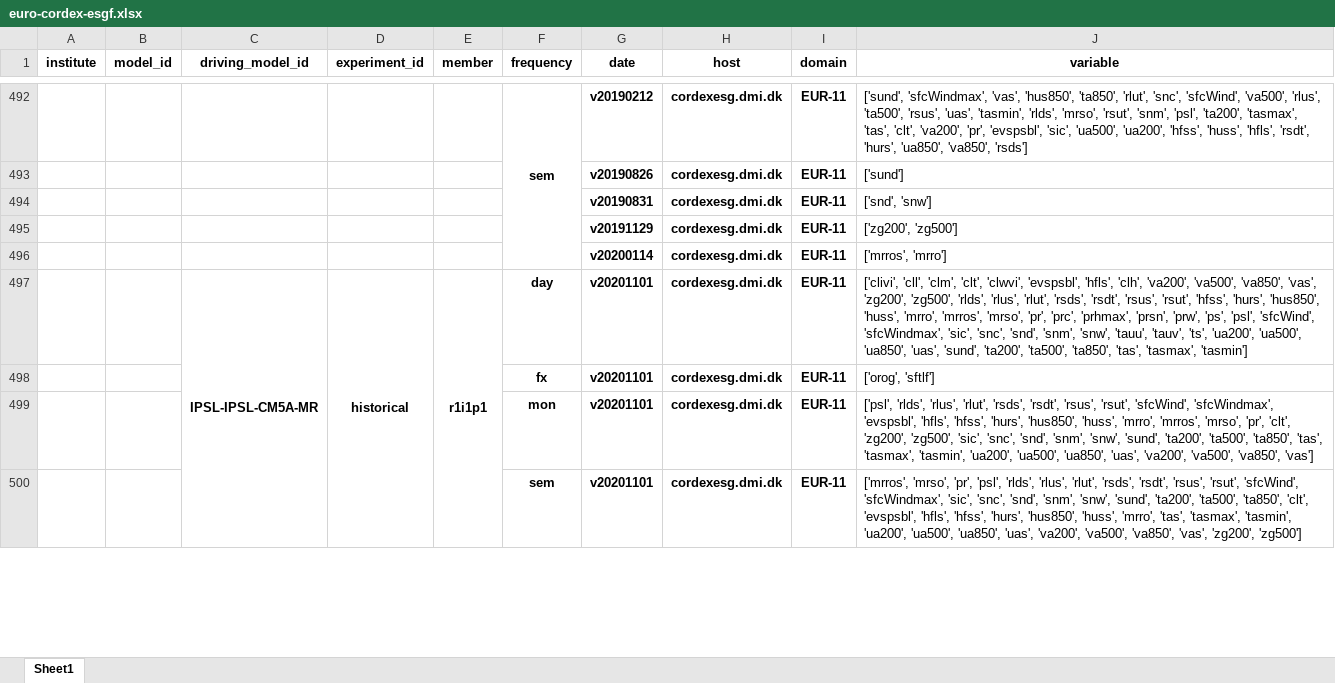
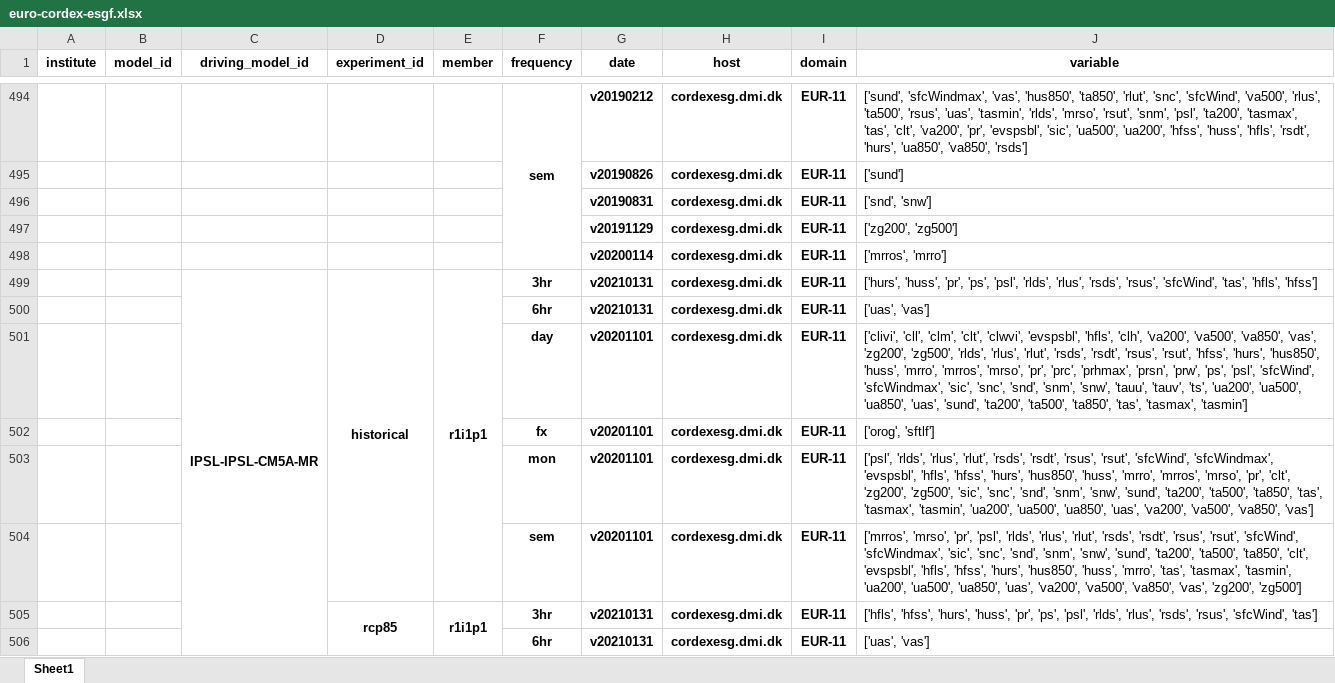
Before and after one commit to euro-cordex/tables, an Excel workbook: esgf/euro-cordex-esgf.xlsx, sheet Sheet1, drawn as a sheet; only a part is shown, gaps mark what is left out; values as stored, in another font and other column widths than the file's, no borders; addresses are those after the commit; the diff covers the shown part only; the diff names each change by its address in the sheet, - before the commit and + after, or states it on an @@ line.

Commit message:
update of euro-cordex simulation table

```diff
--- a/esgf/euro-cordex-esgf.xlsx (sheet Sheet1)
+++ b/esgf/euro-cordex-esgf.xlsx (sheet Sheet1)
-F499 (frequency): day
+F499 (frequency): 3hr
-G499 (date): v20201101
+G499 (date): v20210131
-J499 (variable): ['clivi', 'cll', 'clm', 'clt', 'clwvi', 'evspsbl', 'hfls', 'clh', 'va200', 'va500', 'va850', 'vas', 'zg200', 'zg500', 'rlds', 'rlus', 'rlut', 'rsds', 'rsdt', 'rsus', 'rsut', 'hfss', 'hurs', 'hus850', 'huss', 'mrro', 'mrros', 'mrso', 'pr', 'prc', 'prhmax', 'prsn', 'prw', 'ps', 'psl', 'sfcWind', 'sfcWindmax', 'sic', 'snc', 'snd', 'snm', 'snw', 'tauu', 'tauv', 'ts', 'ua200', 'ua500', 'ua850', 'uas', 'sund', 'ta200', 'ta500', 'ta850', 'tas', 'tasmax', 'tasmin']
+J499 (variable): ['hurs', 'huss', 'pr', 'ps', 'psl', 'rlds', 'rlus', 'rsds', 'rsus', 'sfcWind', 'tas', 'hfls', 'hfss']
+row 500:  |  |  |  |  | 6hr | v20210131 | cordexesg.dmi.dk | EUR-11 | ['uas', 'vas']
+row 501:  |  |  |  |  | day | v20201101 | cordexesg.dmi.dk | EUR-11 | ['clivi', 'cll', 'clm', 'clt', 'clwvi', 'evspsbl', 'hfls', 'clh', 'va200', 'va500', 'va850', 'vas', 'zg200', 'zg500', 'rlds', 'rlus', 'rlut', 'rsds', 'rsdt', 'rsus', 'rsut', 'hfss', 'hurs', 'hus850', 'huss', 'mrro', 'mrros', 'mrso', 'pr', 'prc', 'prhmax', 'prsn', 'prw', 'ps', 'psl', 'sfcWind', 'sfcWindmax', 'sic', 'snc', 'snd', 'snm', 'snw', 'tauu', 'tauv', 'ts', 'ua200', 'ua500', 'ua850', 'uas', 'sund', 'ta200', 'ta500', 'ta850', 'tas', 'tasmax', 'tasmin']
+row 505:  |  |  | rcp85 | r1i1p1 | 3hr | v20210131 | cordexesg.dmi.dk | EUR-11 | ['hfls', 'hfss', 'hurs', 'huss', 'pr', 'ps', 'psl', 'rlds', 'rlus', 'rsds', 'rsus', 'sfcWind', 'tas']
+row 506:  |  |  |  |  | 6hr | v20210131 | cordexesg.dmi.dk | EUR-11 | ['uas', 'vas']
```
Also changed, not shown: 9 added rows, 10 edited cells and merged cells elsewhere in this sheet, 1 other file.
